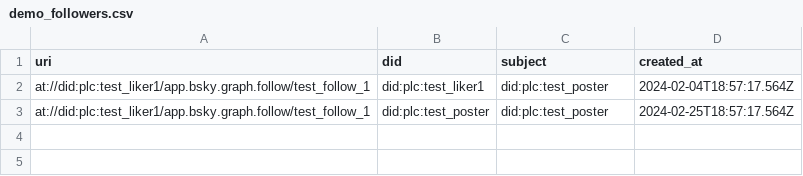
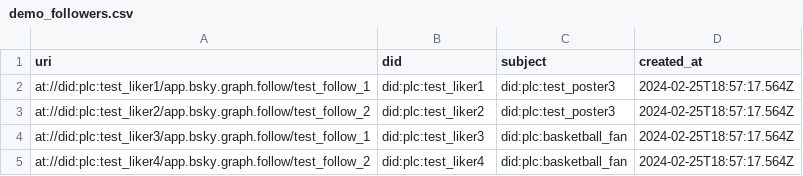
Before and after one commit to austinwalter/bsky-dashboard-ui, a CSV file: demo_csvs/demo_followers.csv, drawn as a sheet.

```diff
--- a/demo_csvs/demo_followers.csv
+++ b/demo_csvs/demo_followers.csv
@@ -1,3 +1,5 @@
 "uri","did","subject","created_at"
-"at://did:plc:test_liker1/app.bsky.graph.follow/test_follow_1","did:plc:test_liker1","did:plc:test_poster","2024-02-04T18:57:17.564Z"
-"at://did:plc:test_liker1/app.bsky.graph.follow/test_follow_1","did:plc:test_poster","did:plc:test_poster","2024-02-25T18:57:17.564Z"
+"at://did:plc:test_liker1/app.bsky.graph.follow/test_follow_1","did:plc:test_liker1","did:plc:test_poster3","2024-02-25T18:57:17.564Z"
+"at://did:plc:test_liker2/app.bsky.graph.follow/test_follow_2","did:plc:test_liker2","did:plc:test_poster3","2024-02-25T18:57:17.564Z"
+"at://did:plc:test_liker3/app.bsky.graph.follow/test_follow_1","did:plc:test_liker3","did:plc:basketball_fan","2024-02-25T18:57:17.564Z"
+"at://did:plc:test_liker4/app.bsky.graph.follow/test_follow_2","did:plc:test_liker4","did:plc:basketball_fan","2024-02-25T18:57:17.564Z"
```
Also changed, not shown: demo_csvs/demo_likes.csv, demo_csvs/demo_posts.csv, 5 other files.
